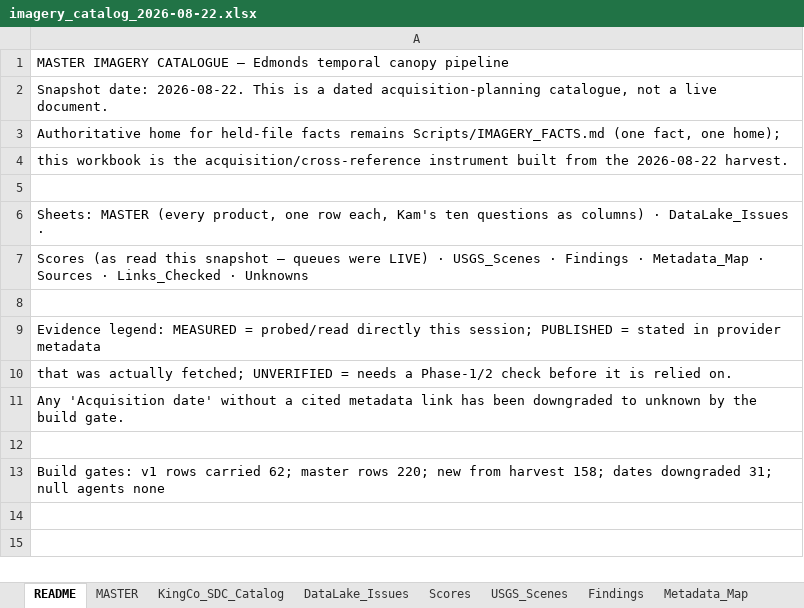
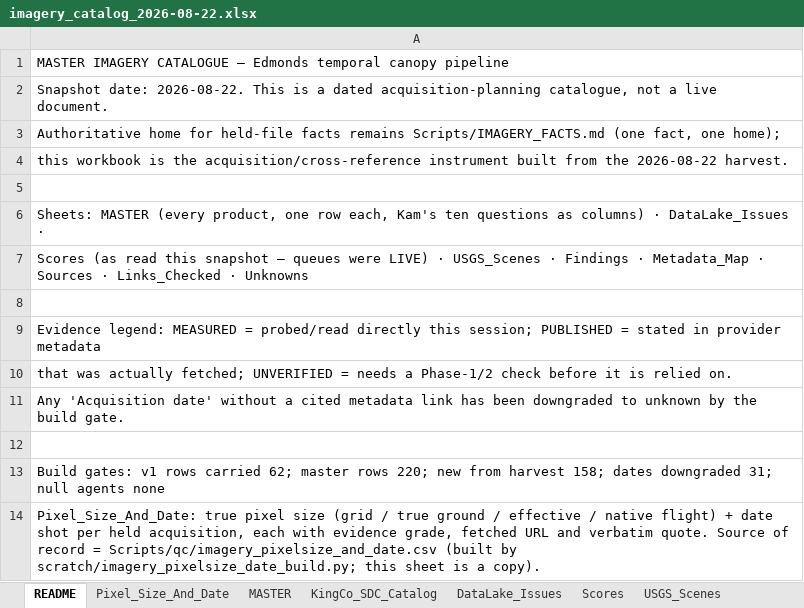
Before and after one commit to Kameron-Eck/edmonds-treedata, an Excel workbook: Scripts/imagery_catalog_2026-08-22.xlsx, sheet README, drawn as a sheet; values as stored, in another font and other column widths than the file's, no borders; the diff names each change by its address in the sheet, - before the commit and + after, or states it on an @@ line.

Commit message:
catalogue: Pixel_Size_And_Date sheet v0 (24 sheets; appended via sheet-adder, not a rebuild — rebuild would drop the 10 appended sheets)

```diff
--- a/Scripts/imagery_catalog_2026-08-22.xlsx (sheet README)
+++ b/Scripts/imagery_catalog_2026-08-22.xlsx (sheet README)
+sheet tab: Pixel_Size_And_Date
+row 14: Pixel_Size_And_Date: true pixel size (grid / true ground / effective / native flight) + date shot per held acquisition, each with evidence grade, fetched URL and verbatim quote. Source of record = Scripts/qc/imagery_pixelsize_and_date.csv (built by scratch/imagery_pixelsize_date_build.py; this sheet is a copy).
```
Also changed, not shown: 1 other file.
